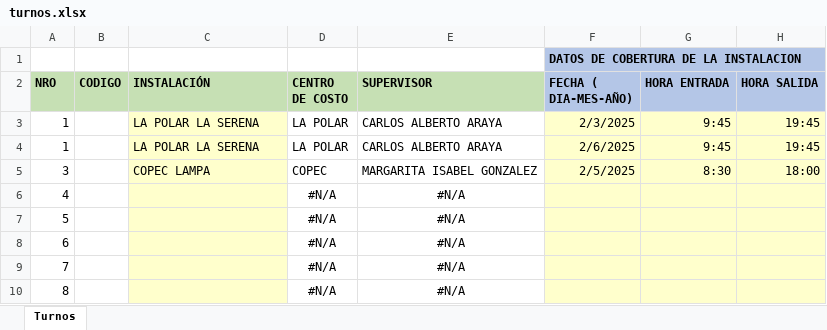
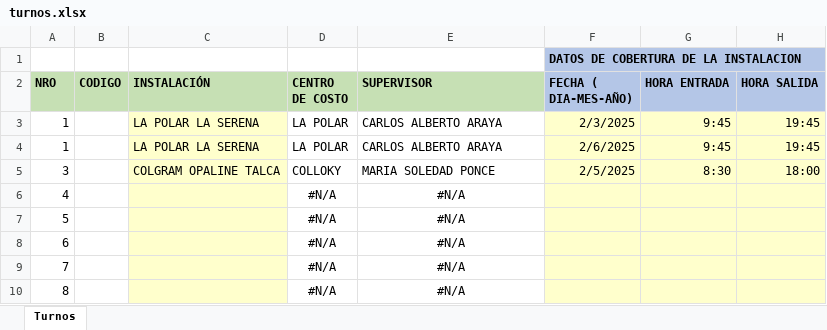
Before and after one commit to LiuwuK/tickets-soporte, an Excel workbook: gestion/assets/excel-ejemplos/turnos.xlsx, sheet Turnos, drawn as a sheet; only a part is shown; values as stored, in another font and other column widths than the file's, no borders; the diff names each change by its address in the sheet, - before the commit and + after, or states it on an @@ line.

Commit message:
Update turnos.xlsx

```diff
--- a/gestion/assets/excel-ejemplos/turnos.xlsx (sheet Turnos)
+++ b/gestion/assets/excel-ejemplos/turnos.xlsx (sheet Turnos)
-C5 (INSTALACIÓN): COPEC LAMPA
+C5 (INSTALACIÓN): COLGRAM OPALINE TALCA
-D5 (CENTRO DE COSTO): COPEC
+D5 (CENTRO DE COSTO): COLLOKY
-E5 (SUPERVISOR): MARGARITA ISABEL GONZALEZ
+E5 (SUPERVISOR): MARIA SOLEDAD PONCE
```
